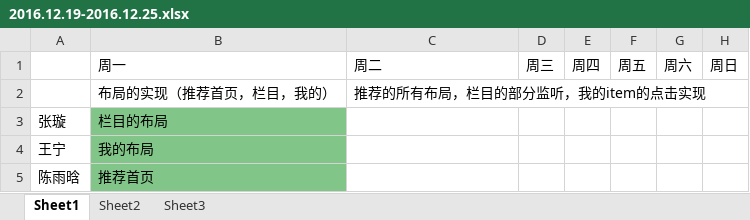
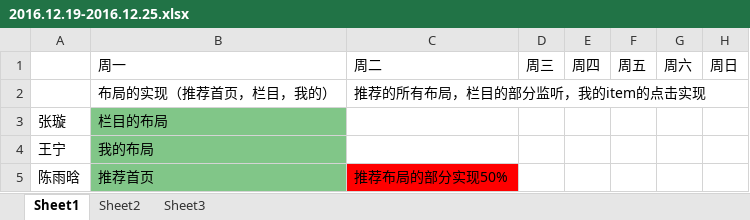
Before and after one commit to wnhh/LoveTV, an Excel workbook: app/src/main/assets/2016.12.19-2016.12.25.xlsx, sheet Sheet1, drawn as a sheet; values as stored, in another font and other column widths than the file's, no borders; the diff names each change by its address in the sheet, - before the commit and + after, or states it on an @@ line.

```diff
--- a/app/src/main/assets/2016.12.19-2016.12.25.xlsx (sheet Sheet1)
+++ b/app/src/main/assets/2016.12.19-2016.12.25.xlsx (sheet Sheet1)
-C5: (empty)
+C5: 推荐布局的部分实现50%
-C5 fill: none
+C5 fill: #FF0000
```
Also changed, not shown: 20 other files.
